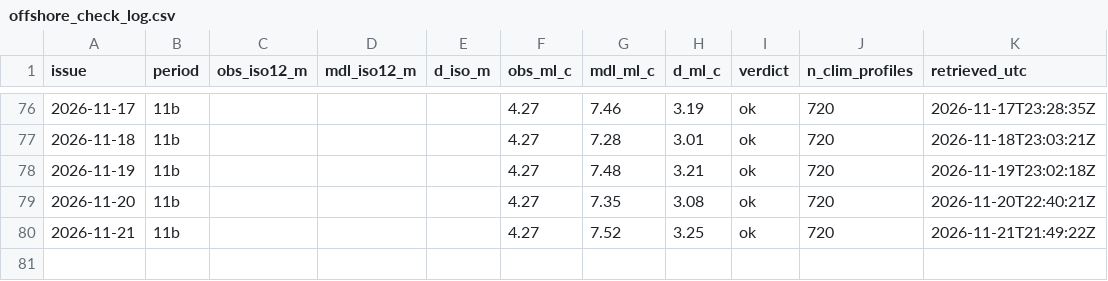
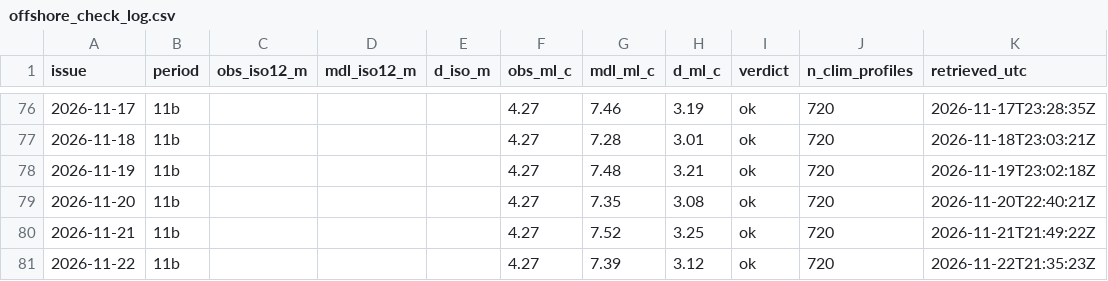
Before and after one commit to richardrob123/Tbay-fishcast, a CSV file: data/offshore_check_log.csv, drawn as a sheet; only a part is shown, gaps mark what is left out; the diff names each change by its address in the sheet, - before the commit and + after, or states it on an @@ line.

```diff
--- a/data/offshore_check_log.csv
+++ b/data/offshore_check_log.csv
+row 81: 2026-11-22 | 11b |  |  |  | 4.27 | 7.39 | 3.12 | ok | 720 | 2026-11-22T21:35:23Z
```
Also changed, not shown: data/surface_gate_log.csv, 7 other files.
